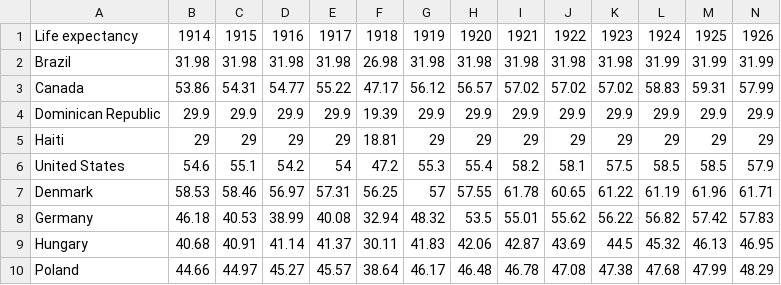
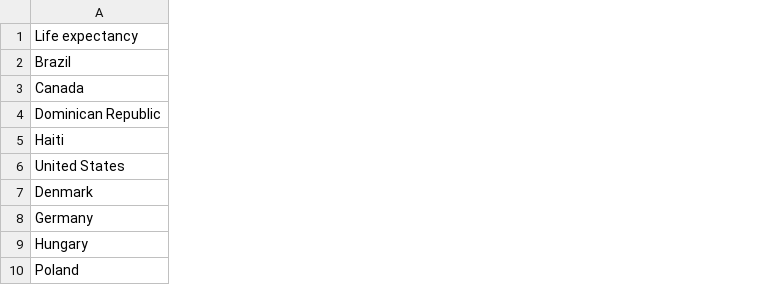
Before and after one commit to NikoGirardelli/WebVR_Stage, a CSV file: point/musee/csv/indicator life_expectancy_at_birth.csv, drawn as a sheet; only a part is shown; the diff covers the shown part only; the diff names each change by its address in the sheet, - before the commit and + after, or states it on an @@ line.

```diff
--- a/point/musee/csv/indicator life_expectancy_at_birth.csv
+++ b/point/musee/csv/indicator life_expectancy_at_birth.csv
-column B, rows 1-10: 1914 | 31.98 | 53.86 | 29.9 | 29 | 54.6 | 58.53 | 46.18 | 40.68 | 44.66
-column C, rows 1-10: 1915 | 31.98 | 54.31 | 29.9 | 29 | 55.1 | 58.46 | 40.53 | 40.91 | 44.97
-column D, rows 1-10: 1916 | 31.98 | 54.77 | 29.9 | 29 | 54.2 | 56.97 | 38.99 | 41.14 | 45.27
-column E, rows 1-10: 1917 | 31.98 | 55.22 | 29.9 | 29 | 54 | 57.31 | 40.08 | 41.37 | 45.57
-column F, rows 1-10: 1918 | 26.98 | 47.17 | 19.39 | 18.81 | 47.2 | 56.25 | 32.94 | 30.11 | 38.64
-column G, rows 1-10: 1919 | 31.98 | 56.12 | 29.9 | 29 | 55.3 | 57 | 48.32 | 41.83 | 46.17
-column H, rows 1-10: 1920 | 31.98 | 56.57 | 29.9 | 29 | 55.4 | 57.55 | 53.5 | 42.06 | 46.48
-column I, rows 1-10: 1921 | 31.98 | 57.02 | 29.9 | 29 | 58.2 | 61.78 | 55.01 | 42.87 | 46.78
-column J, rows 1-10: 1922 | 31.98 | 57.02 | 29.9 | 29 | 58.1 | 60.65 | 55.62 | 43.69 | 47.08
-column K, rows 1-10: 1923 | 31.98 | 57.02 | 29.9 | 29 | 57.5 | 61.22 | 56.22 | 44.5 | 47.38
-column L, rows 1-10: 1924 | 31.99 | 58.83 | 29.9 | 29 | 58.5 | 61.19 | 56.82 | 45.32 | 47.68
-column M, rows 1-10: 1925 | 31.99 | 59.31 | 29.9 | 29 | 58.5 | 61.96 | 57.42 | 46.13 | 47.99
-column N, rows 1-10: 1926 | 31.99 | 57.99 | 29.9 | 29 | 57.9 | 61.71 | 57.83 | 46.95 | 48.29
```
Also changed, not shown: 23 removed columns elsewhere in this file, point/musee/csv/indicator gapminder gdp_per_capita_ppp.csv, 6 other files.
